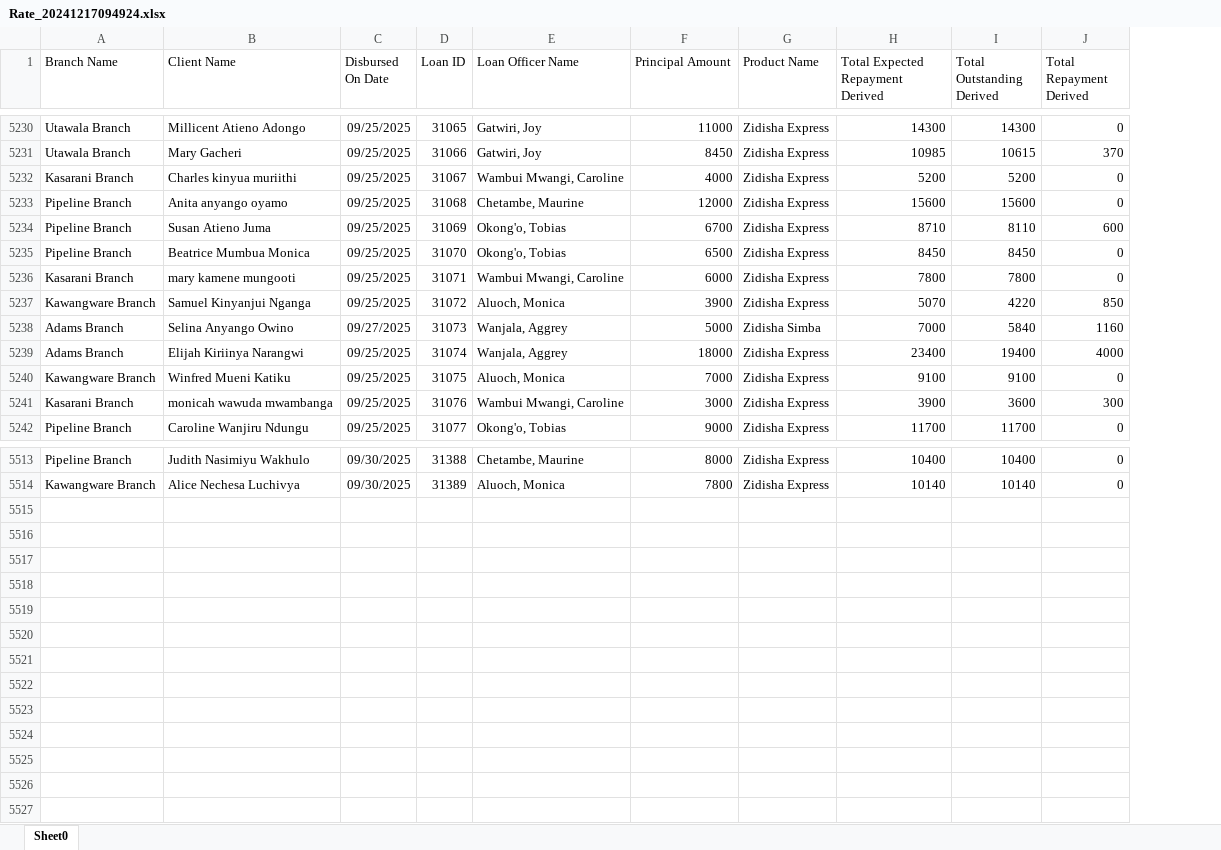
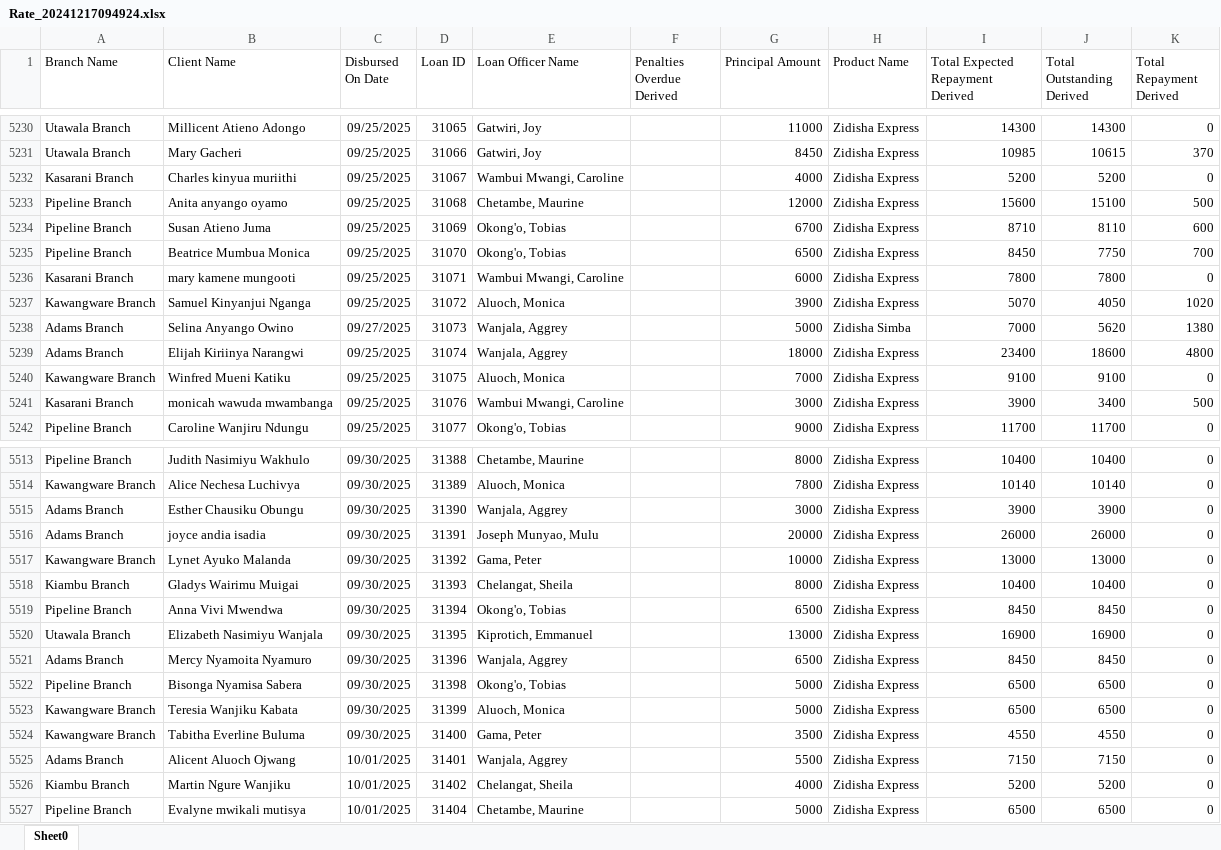
Before and after one commit to Phoenix-Capital/zidisha-monitor, an Excel workbook: Rate_20241217094924.xlsx, sheet Sheet0, drawn as a sheet; only a part is shown, gaps mark what is left out; values as stored, in another font and other column widths than the file's, no borders; addresses are those after the commit; the diff covers the shown part only; the diff names each change by its address in the sheet, - before the commit and + after, or states it on an @@ line.

```diff
--- a/Rate_20241217094924.xlsx (sheet Sheet0)
+++ b/Rate_20241217094924.xlsx (sheet Sheet0)
+column F (Penalties Overdue Derived), empty
-J5233 (Total Outstanding Derived): 15600
+J5233 (Total Outstanding Derived): 15100
-K5233 (Total Repayment Derived): 0
+K5233 (Total Repayment Derived): 500
-J5235 (Total Outstanding Derived): 8450
+J5235 (Total Outstanding Derived): 7750
-K5235 (Total Repayment Derived): 0
+K5235 (Total Repayment Derived): 700
-J5237 (Total Outstanding Derived): 4220
+J5237 (Total Outstanding Derived): 4050
-K5237 (Total Repayment Derived): 850
+K5237 (Total Repayment Derived): 1020
-J5238 (Total Outstanding Derived): 5840
+J5238 (Total Outstanding Derived): 5620
-K5238 (Total Repayment Derived): 1160
+K5238 (Total Repayment Derived): 1380
-J5239 (Total Outstanding Derived): 19400
+J5239 (Total Outstanding Derived): 18600
-K5239 (Total Repayment Derived): 4000
+K5239 (Total Repayment Derived): 4800
-J5241 (Total Outstanding Derived): 3600
+J5241 (Total Outstanding Derived): 3400
-K5241 (Total Repayment Derived): 300
+K5241 (Total Repayment Derived): 500
+row 5515: Adams Branch | Esther Chausiku Obungu | 09/30/2025 | 31390 | Wanjala, Aggrey |  | 3000 | Zidisha Express | 3900 | 3900 | 0
+row 5516: Adams Branch | joyce andia isadia | 09/30/2025 | 31391 | Joseph Munyao, Mulu |  | 20000 | Zidisha Express | 26000 | 26000 | 0
+row 5517: Kawangware Branch | Lynet Ayuko Malanda | 09/30/2025 | 31392 | Gama, Peter |  | 10000 | Zidisha Express | 13000 | 13000 | 0
+row 5518: Kiambu Branch | Gladys Wairimu Muigai | 09/30/2025 | 31393 | Chelangat, Sheila |  | 8000 | Zidisha Express | 10400 | 10400 | 0
+row 5519: Pipeline Branch | Anna Vivi Mwendwa | 09/30/2025 | 31394 | Okong'o, Tobias |  | 6500 | Zidisha Express | 8450 | 8450 | 0
+row 5520: Utawala Branch | Elizabeth Nasimiyu Wanjala | 09/30/2025 | 31395 | Kiprotich, Emmanuel |  | 13000 | Zidisha Express | 16900 | 16900 | 0
+row 5521: Adams Branch | Mercy Nyamoita Nyamuro | 09/30/2025 | 31396 | Wanjala, Aggrey |  | 6500 | Zidisha Express | 8450 | 8450 | 0
+row 5522: Pipeline Branch | Bisonga Nyamisa Sabera | 09/30/2025 | 31398 | Okong'o, Tobias |  | 5000 | Zidisha Express | 6500 | 6500 | 0
+row 5523: Kawangware Branch | Teresia Wanjiku Kabata | 09/30/2025 | 31399 | Aluoch, Monica |  | 5000 | Zidisha Express | 6500 | 6500 | 0
+row 5524: Kawangware Branch | Tabitha Everline Buluma | 09/30/2025 | 31400 | Gama, Peter |  | 3500 | Zidisha Express | 4550 | 4550 | 0
+row 5525: Adams Branch | Alicent Aluoch Ojwang | 10/01/2025 | 31401 | Wanjala, Aggrey |  | 5500 | Zidisha Express | 7150 | 7150 | 0
+row 5526: Kiambu Branch | Martin Ngure Wanjiku | 10/01/2025 | 31402 | Chelangat, Sheila |  | 4000 | Zidisha Express | 5200 | 5200 | 0
+row 5527: Pipeline Branch | Evalyne mwikali mutisya | 10/01/2025 | 31404 | Chetambe, Maurine |  | 5000 | Zidisha Express | 6500 | 6500 | 0
```
Also changed, not shown: 335 edited cells elsewhere in this sheet, 1 other file.
